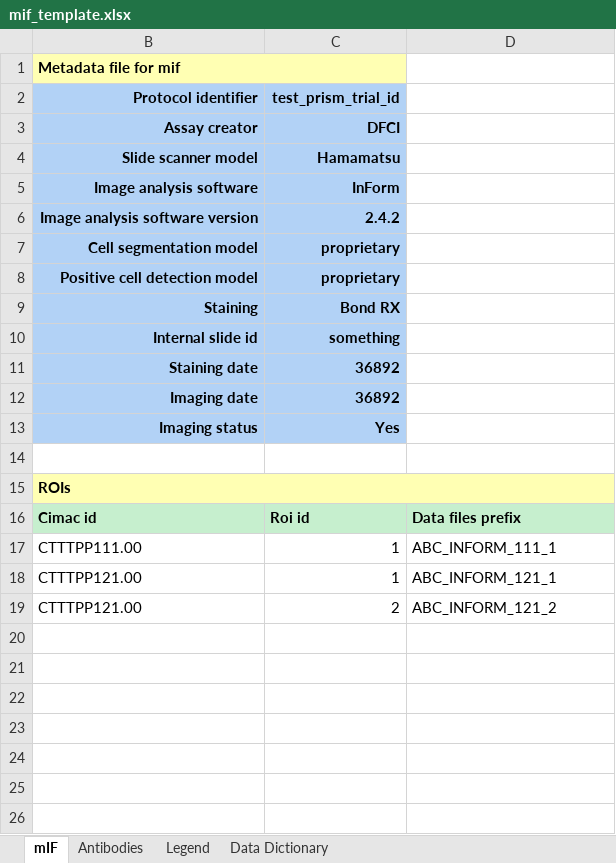
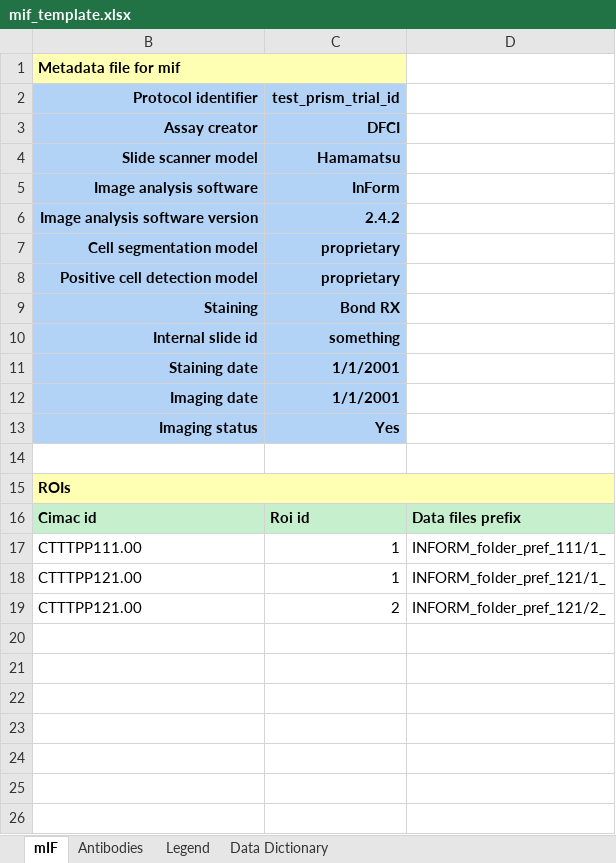
Before and after one commit to CIMAC-CIDC/cidc-schemas, an Excel workbook: template_examples/mif_template.xlsx, sheet mIF, drawn as a sheet; only a part is shown; values as stored, in another font and other column widths than the file's, no borders; the diff names each change by its address in the sheet, - before the commit and + after, or states it on an @@ line.

```diff
--- a/template_examples/mif_template.xlsx (sheet mIF)
+++ b/template_examples/mif_template.xlsx (sheet mIF)
-C11:C12 (test_prism_trial_id): 36892
+C11:C12 (test_prism_trial_id): 1/1/2001
-D17: ABC_INFORM_111_1
+D17: INFORM_folder_pref_111/1_
-D18: ABC_INFORM_121_1
+D18: INFORM_folder_pref_121/1_
-D19: ABC_INFORM_121_2
+D19: INFORM_folder_pref_121/2_
```
Also changed, not shown: sheet Antibodies, 2 other files.
